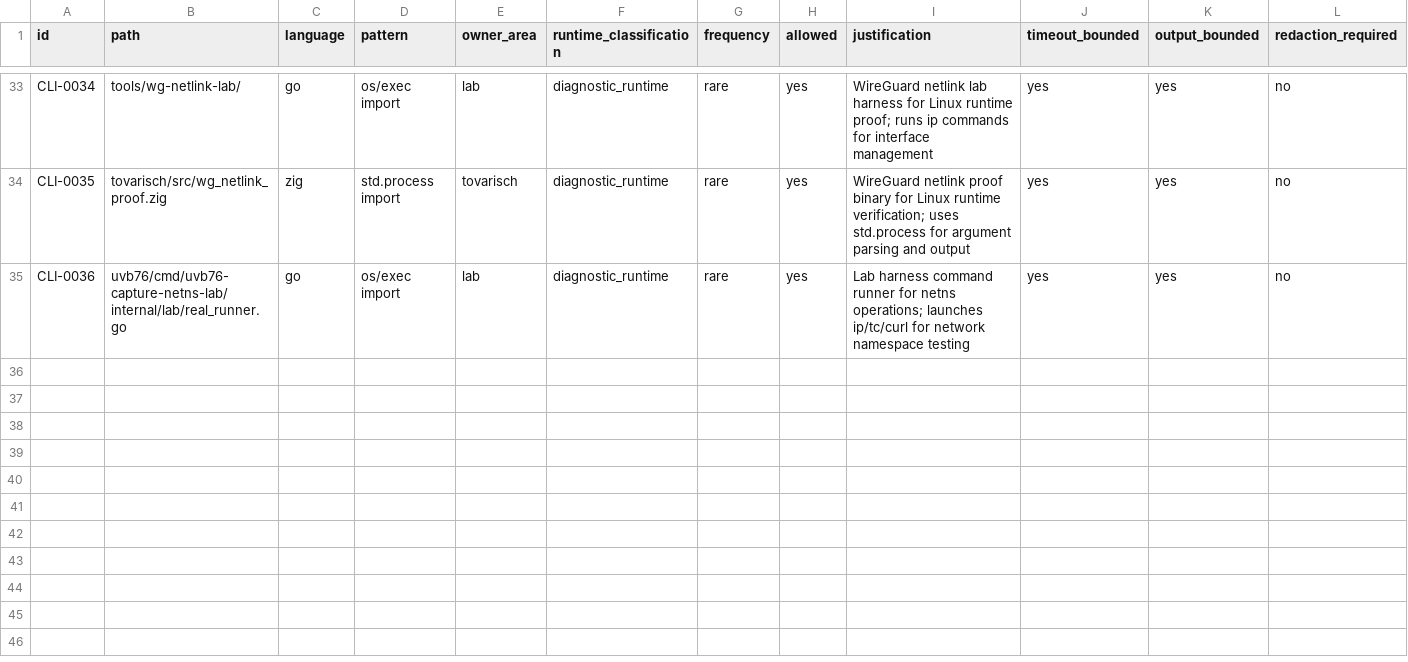
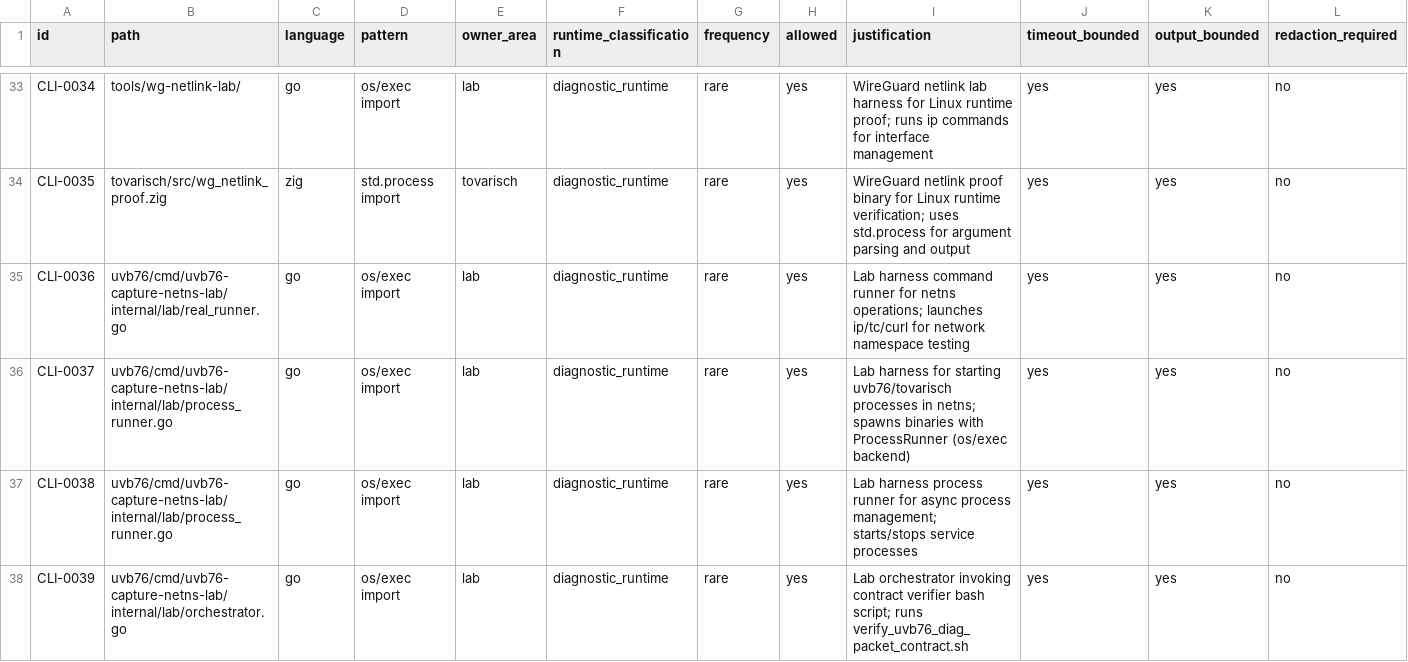
Before and after one commit to s1onique/KGB, a CSV file: docs/tooling/cli-composition-inventory.csv, drawn as a sheet; only a part is shown, gaps mark what is left out; rows hold the shown columns only; the diff names each change by its address in the sheet, - before the commit and + after, or states it on an @@ line.

Commit message:
ACT-UVB76-FP07b: Go netns lab orchestrator final correctness fixes
Runtime correctness:
- Fix runNsCommand to execute 'ip netns exec <ns> <cmd>'
- Remove duplicate manual logging (LoggingRunner handles it)
- Fix LoggingRunner slice pointer detachment with shared pointer
- Fix cleanup to run via defer on all paths
- Add service log redirection (uvb76.log, tovarisch.log)
- Fix verifier exit code capture

Lab contract fixes:
- Phase 2 uses tc netem defect injection (not lab probe failure file)
- Phase 2 writes phase2-spike-row.json for contract verifier
- Packet filenames match contract (phase1/phase3 not baseline/recovery)
- Add phaseArtifactName() helper for consistent artifact naming

Files changed:
- uvb76/cmd/uvb76-capture-netns-lab/internal/lab/orchestrator.go
- uvb76/cmd/uvb76-capture-netns-lab/internal/lab/services.go
- uvb76/cmd/uvb76-capture-netns-lab/internal/lab/process_runner.go
- uvb76/cmd/uvb76-capture-netns-lab/internal/lab/phases.go
- uvb76/cmd/uvb76-capture-netns-lab/internal/lab/spikes.go
- docs/tooling/cli-composition-inventory.csv

```diff
--- a/docs/tooling/cli-composition-inventory.csv
+++ b/docs/tooling/cli-composition-inventory.csv
+row 36: CLI-0037 | uvb76/cmd/uvb76-capture-netns-lab/internal/lab/process_runner.go | go | os/exec import | lab | diagnostic_runtime | rare | yes | Lab harness for starting uvb76/tovarisch processes in netns; spawns binaries with ProcessRunner (os/exec backend) | yes | yes | no
+row 37: CLI-0038 | uvb76/cmd/uvb76-capture-netns-lab/internal/lab/process_runner.go | go | os/exec import | lab | diagnostic_runtime | rare | yes | Lab harness process runner for async process management; starts/stops service processes | yes | yes | no
+row 38: CLI-0039 | uvb76/cmd/uvb76-capture-netns-lab/internal/lab/orchestrator.go | go | os/exec import | lab | diagnostic_runtime | rare | yes | Lab orchestrator invoking contract verifier bash script; runs verify_uvb76_diag_packet_contract.sh | yes | yes | no
```
Also changed, not shown: 9 other files.
